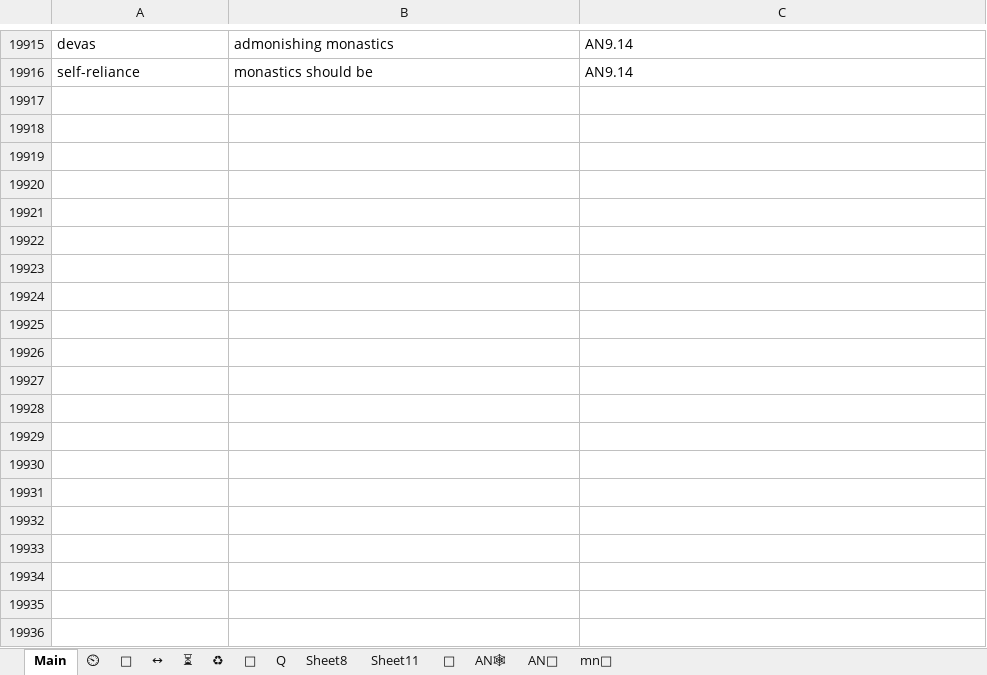
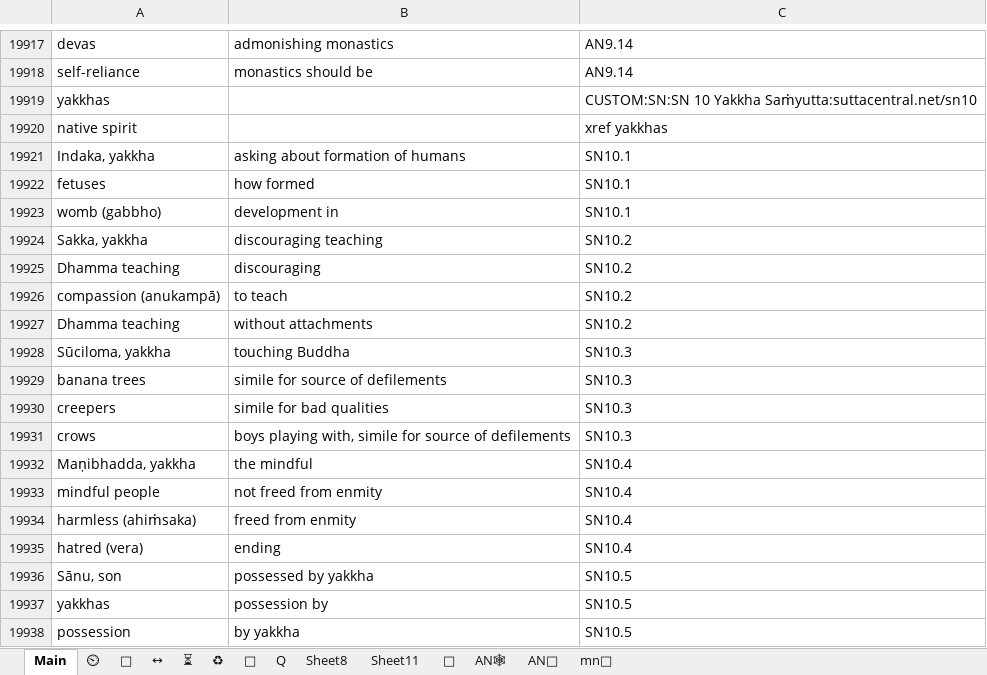
Before and after one commit to thesunshade/CIPS, an Excel workbook: src/data/general-index.xlsx, sheet Main, drawn as a sheet; only a part is shown, gaps mark what is left out; values as stored, in another font and other column widths than the file's, no borders; conditional formats not drawn; the diff covers the shown part only; the diff names each change by its address in the sheet, - before the commit and + after, or states it on an @@ line.

Commit message:
finish yakkha samyutta

```diff
--- a/src/data/general-index.xlsx (sheet Main)
+++ b/src/data/general-index.xlsx (sheet Main)
+row 19919: yakkhas |  | CUSTOM:SN:SN 10 Yakkha Saṁyutta:suttacentral.net/sn10
+row 19920: native spirit |  | xref yakkhas
+row 19921: Indaka, yakkha | asking about formation of humans | SN10.1
+row 19922: fetuses | how formed | SN10.1
+row 19923: womb (gabbho) | development in | SN10.1
+row 19924: Sakka, yakkha | discouraging teaching | SN10.2
+row 19925: Dhamma teaching | discouraging | SN10.2
+row 19926: compassion (anukampā) | to teach | SN10.2
+row 19927: Dhamma teaching | without attachments | SN10.2
+row 19928: Sūciloma, yakkha | touching Buddha | SN10.3
+row 19929: banana trees | simile for source of defilements | SN10.3
+row 19930: creepers | simile for bad qualities | SN10.3
+row 19931: crows | boys playing with, simile for source of defilements | SN10.3
+row 19932: Maṇibhadda, yakkha | the mindful | SN10.4
+row 19933: mindful people | not freed from enmity | SN10.4
+row 19934: harmless (ahiṁsaka) | freed from enmity | SN10.4
+row 19935: hatred (vera) | ending | SN10.4
+row 19936: Sānu, son | possessed by yakkha | SN10.5
+row 19937: yakkhas | possession by | SN10.5
+row 19938: possession | by yakkha | SN10.5
```
Also changed, not shown: 31 added rows and 1 edited cell elsewhere in this sheet, 3 other files.
